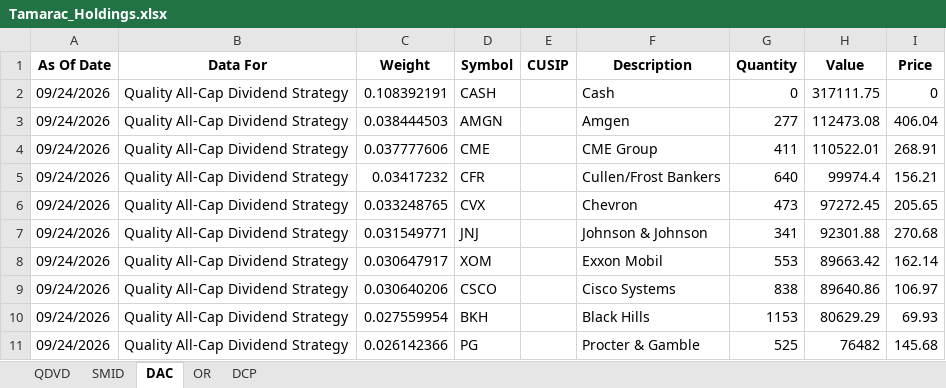
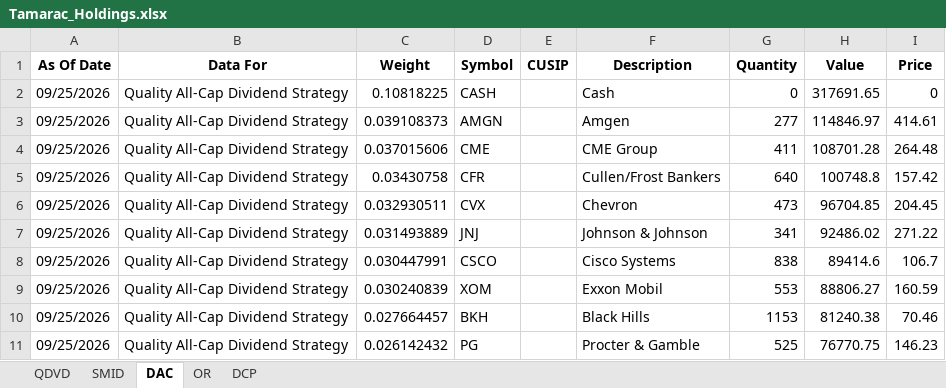
Before and after one commit to ryansadair/mcp-dashboard, an Excel workbook: data/Tamarac_Holdings.xlsx, sheet DAC, drawn as a sheet; only a part is shown; values as stored, in another font and other column widths than the file's, no borders; removed rows and columns are numbered as before the commit, all else as after; the diff covers the shown part only; the diff names each change by its address in the sheet, - before the commit and + after, or states it on an @@ line.

```diff
--- a/data/Tamarac_Holdings.xlsx (sheet DAC)
+++ b/data/Tamarac_Holdings.xlsx (sheet DAC)
-A2:A7 (As Of Date): 09/24/2026
+A2:A7 (As Of Date): 09/25/2026
-C2 (Weight): 0.108392191
+C2 (Weight): 0.10818225
-H2 (Value): 317111.75
+H2 (Value): 317691.65
-C3 (Weight): 0.038444503
+C3 (Weight): 0.039108373
-H3 (Value): 112473.08
+H3 (Value): 114846.97
-I3 (Price): 406.04
+I3 (Price): 414.61
-C4 (Weight): 0.037777606
+C4 (Weight): 0.037015606
-H4 (Value): 110522.01
+H4 (Value): 108701.28
-I4 (Price): 268.91
+I4 (Price): 264.48
-C5 (Weight): 0.03417232
+C5 (Weight): 0.03430758
-H5 (Value): 99974.4
+H5 (Value): 100748.8
-I5 (Price): 156.21
+I5 (Price): 157.42
-C6 (Weight): 0.033248765
+C6 (Weight): 0.032930511
-H6 (Value): 97272.45
+H6 (Value): 96704.85
-I6 (Price): 205.65
+I6 (Price): 204.45
-C7 (Weight): 0.031549771
+C7 (Weight): 0.031493889
-H7 (Value): 92301.88
+H7 (Value): 92486.02
-I7 (Price): 270.68
+I7 (Price): 271.22
-row 8: 09/24/2026 | Quality All-Cap Dividend Strategy | 0.030647917 | XOM |  | Exxon Mobil | 553 | 89663.42 | 162.14
-A8 (As Of Date): 09/24/2026
+A8 (As Of Date): 09/25/2026
-C8 (Weight): 0.030640206
+C8 (Weight): 0.030447991
-H8 (Value): 89640.86
+H8 (Value): 89414.6
-I8 (Price): 106.97
+I8 (Price): 106.7
+row 9: 09/25/2026 | Quality All-Cap Dividend Strategy | 0.030240839 | XOM |  | Exxon Mobil | 553 | 88806.27 | 160.59
-A10:A11 (As Of Date): 09/24/2026
+A10:A11 (As Of Date): 09/25/2026
-C10 (Weight): 0.027559954
+C10 (Weight): 0.027664457
-H10 (Value): 80629.29
+H10 (Value): 81240.38
-I10 (Price): 69.93
+I10 (Price): 70.46
-C11 (Weight): 0.026142366
+C11 (Weight): 0.026142432
-H11 (Value): 76482
+H11 (Value): 76770.75
-I11 (Price): 145.68
+I11 (Price): 146.23
```
Also changed, not shown: 2 added rows, 2 removed rows and 148 edited cells elsewhere in this sheet, sheet DCP, sheet QDVD, sheet OR, sheet SMID.
